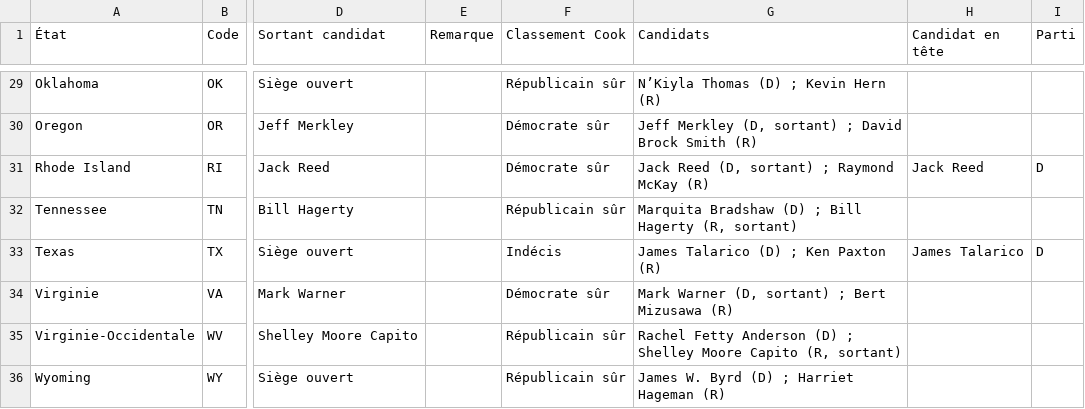
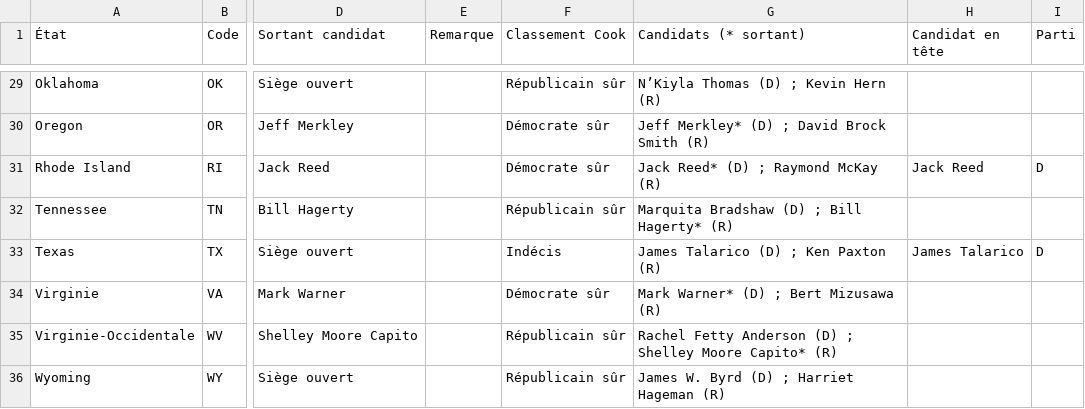
Before and after one commit to MarinSai/midterms2026, a CSV file: data/sondages-senat.csv, drawn as a sheet; only a part is shown, gaps mark what is left out; the diff covers the shown part only; the diff names each change by its address in the sheet, - before the commit and + after, or states it on an @@ line.

```diff
--- a/data/sondages-senat.csv
+++ b/data/sondages-senat.csv
-G1: Candidats
+G1: Candidats (* sortant)
-G30 (Candidats (* sortant)): Jeff Merkley (D, sortant) ; David Brock Smith (R)
+G30 (Candidats (* sortant)): Jeff Merkley* (D) ; David Brock Smith (R)
-G31 (Candidats (* sortant)): Jack Reed (D, sortant) ; Raymond McKay (R)
+G31 (Candidats (* sortant)): Jack Reed* (D) ; Raymond McKay (R)
-G32 (Candidats (* sortant)): Marquita Bradshaw (D) ; Bill Hagerty (R, sortant)
+G32 (Candidats (* sortant)): Marquita Bradshaw (D) ; Bill Hagerty* (R)
-G34 (Candidats (* sortant)): Mark Warner (D, sortant) ; Bert Mizusawa (R)
+G34 (Candidats (* sortant)): Mark Warner* (D) ; Bert Mizusawa (R)
-G35 (Candidats (* sortant)): …Shelley Moore Capito (R, sortant)
+G35 (Candidats (* sortant)): …Shelley Moore Capito* (R)
```
Also changed, not shown: 17 edited cells elsewhere in this file, data/sondages-chambre.csv, 1 other file.
